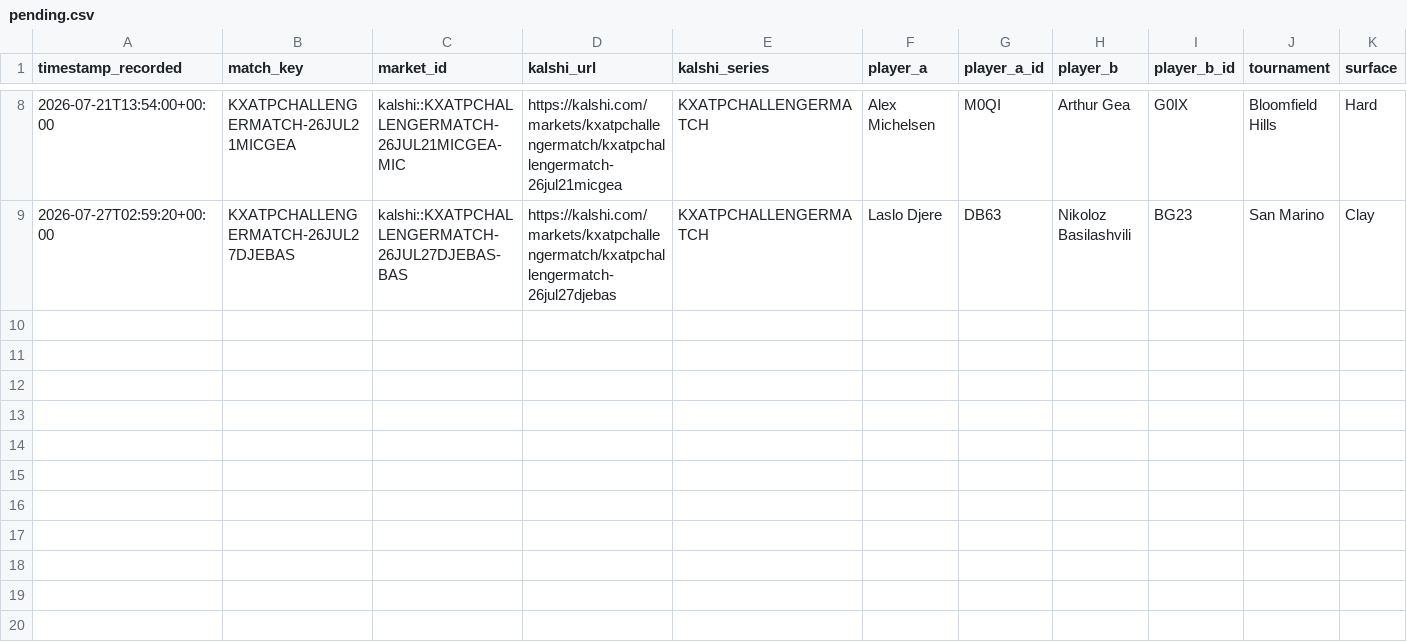
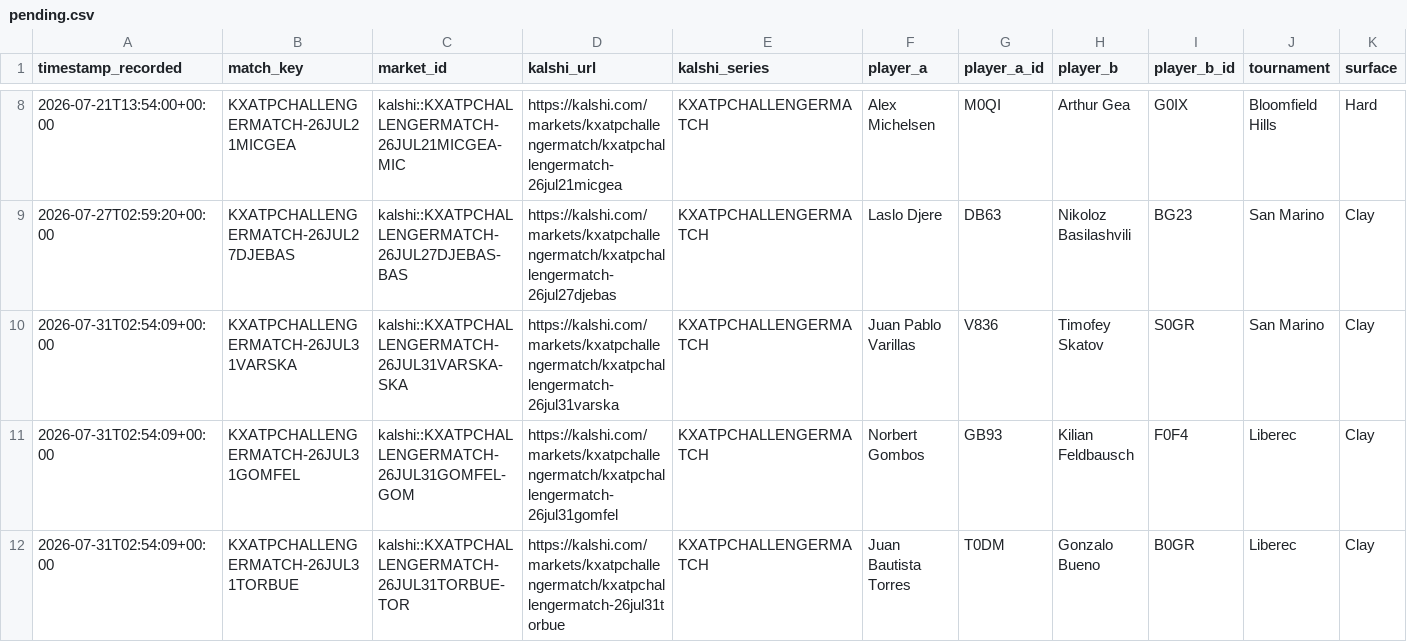
Before and after one commit to TKM6403/tennis-prediction-market, a CSV file: data/paper_trades/pending.csv, drawn as a sheet; only a part is shown, gaps mark what is left out; rows hold the shown columns only; the diff names each change by its address in the sheet, - before the commit and + after, or states it on an @@ line.

Commit message:
auto(paper-trader): 2026-07-31T02:55:17Z scan/settle

```diff
--- a/data/paper_trades/pending.csv
+++ b/data/paper_trades/pending.csv
+row 10: 2026-07-31T02:54:09+00:00 | KXATPCHALLENGERMATCH-26JUL31VARSKA | kalshi::KXATPCHALLENGERMATCH-26JUL31VARSKA-SKA | https://kalshi.com/markets/kxatpchallengermatch/kxatpchallengermatch-26jul31varska | KXATPCHALLENGERMATCH | Juan Pablo Varillas | V836 | Timofey Skatov | S0GR | San Marino | Clay
+row 11: 2026-07-31T02:54:09+00:00 | KXATPCHALLENGERMATCH-26JUL31GOMFEL | kalshi::KXATPCHALLENGERMATCH-26JUL31GOMFEL-GOM | https://kalshi.com/markets/kxatpchallengermatch/kxatpchallengermatch-26jul31gomfel | KXATPCHALLENGERMATCH | Norbert Gombos | GB93 | Kilian Feldbausch | F0F4 | Liberec | Clay
+row 12: 2026-07-31T02:54:09+00:00 | KXATPCHALLENGERMATCH-26JUL31TORBUE | kalshi::KXATPCHALLENGERMATCH-26JUL31TORBUE-TOR | https://kalshi.com/markets/kxatpchallengermatch/kxatpchallengermatch-26jul31torbue | KXATPCHALLENGERMATCH | Juan Bautista Torres | T0DM | Gonzalo Bueno | B0GR | Liberec | Clay
```
Also changed, not shown: 4 other files.
